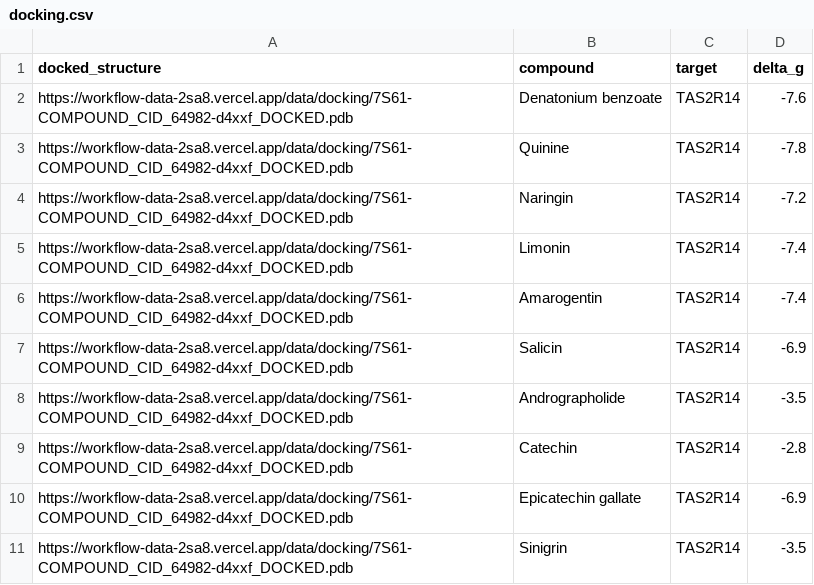
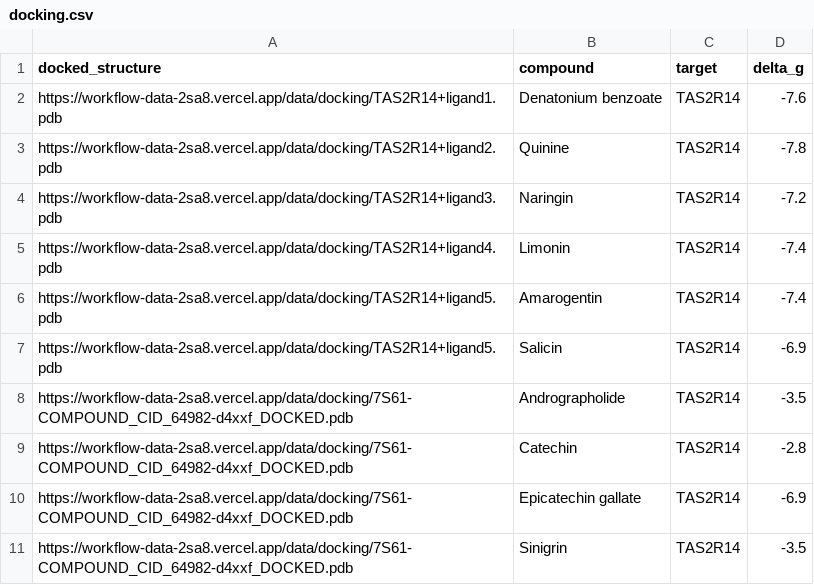
Before and after one commit to Zeira-AI/workflow-data, a CSV file: public/data/ferrero/docking.csv, drawn as a sheet.

Commit message:
fix: ferrero docking mock output

```diff
--- a/public/data/ferrero/docking.csv
+++ b/public/data/ferrero/docking.csv
@@ -1,8 +1,8 @@
 docked_structure,compound,target,delta_g
-https://workflow-data-2sa8.vercel.app/data/docking/7S61-COMPOUND_CID_64982-d4xxf_DOCKED.pdb,Denatonium benzoate,TAS2R14,-7.6
-https://workflow-data-2sa8.vercel.app/data/docking/7S61-COMPOUND_CID_64982-d4xxf_DOCKED.pdb,Quinine,TAS2R14,-7.8
-https://workflow-data-2sa8.vercel.app/data/docking/7S61-COMPOUND_CID_64982-d4xxf_DOCKED.pdb,Naringin,TAS2R14,-7.2
-https://workflow-data-2sa8.vercel.app/data/docking/7S61-COMPOUND_CID_64982-d4xxf_DOCKED.pdb,Limonin,TAS2R14,-7.4
-https://workflow-data-2sa8.vercel.app/data/docking/7S61-COMPOUND_CID_64982-d4xxf_DOCKED.pdb,Amarogentin,TAS2R14,-7.4
-https://workflow-data-2sa8.vercel.app/data/docking/7S61-COMPOUND_CID_64982-d4xxf_DOCKED.pdb,Salicin,TAS2R14,-6.9
+https://workflow-data-2sa8.vercel.app/data/docking/TAS2R14+ligand1.pdb,Denatonium benzoate,TAS2R14,-7.6
+https://workflow-data-2sa8.vercel.app/data/docking/TAS2R14+ligand2.pdb,Quinine,TAS2R14,-7.8
+https://workflow-data-2sa8.vercel.app/data/docking/TAS2R14+ligand3.pdb,Naringin,TAS2R14,-7.2
+https://workflow-data-2sa8.vercel.app/data/docking/TAS2R14+ligand4.pdb,Limonin,TAS2R14,-7.4
+https://workflow-data-2sa8.vercel.app/data/docking/TAS2R14+ligand5.pdb,Amarogentin,TAS2R14,-7.4
+https://workflow-data-2sa8.vercel.app/data/docking/TAS2R14+ligand5.pdb,Salicin,TAS2R14,-6.9
 https://workflow-data-2sa8.vercel.app/data/docking/7S61-COMPOUND_CID_64982-d4xxf_DOCKED.pdb,Andrographolide,TAS2R14,-3.5
```
Also changed, not shown: 5 other files.
